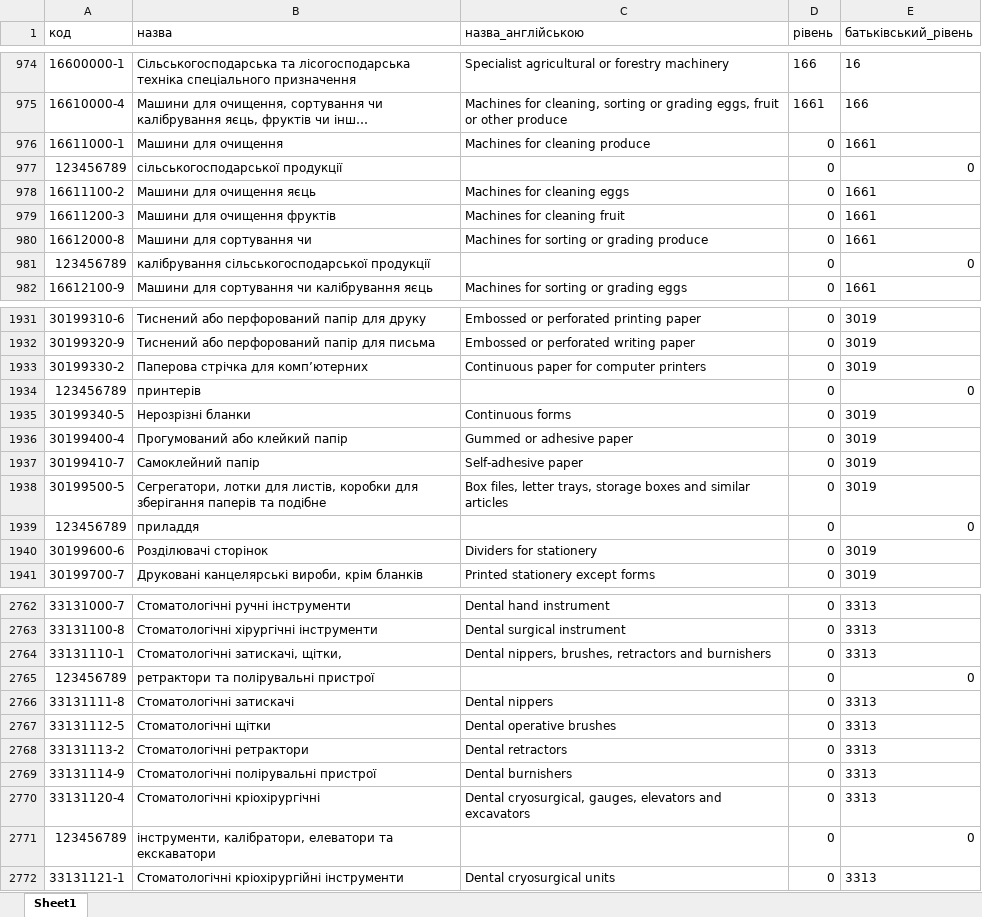
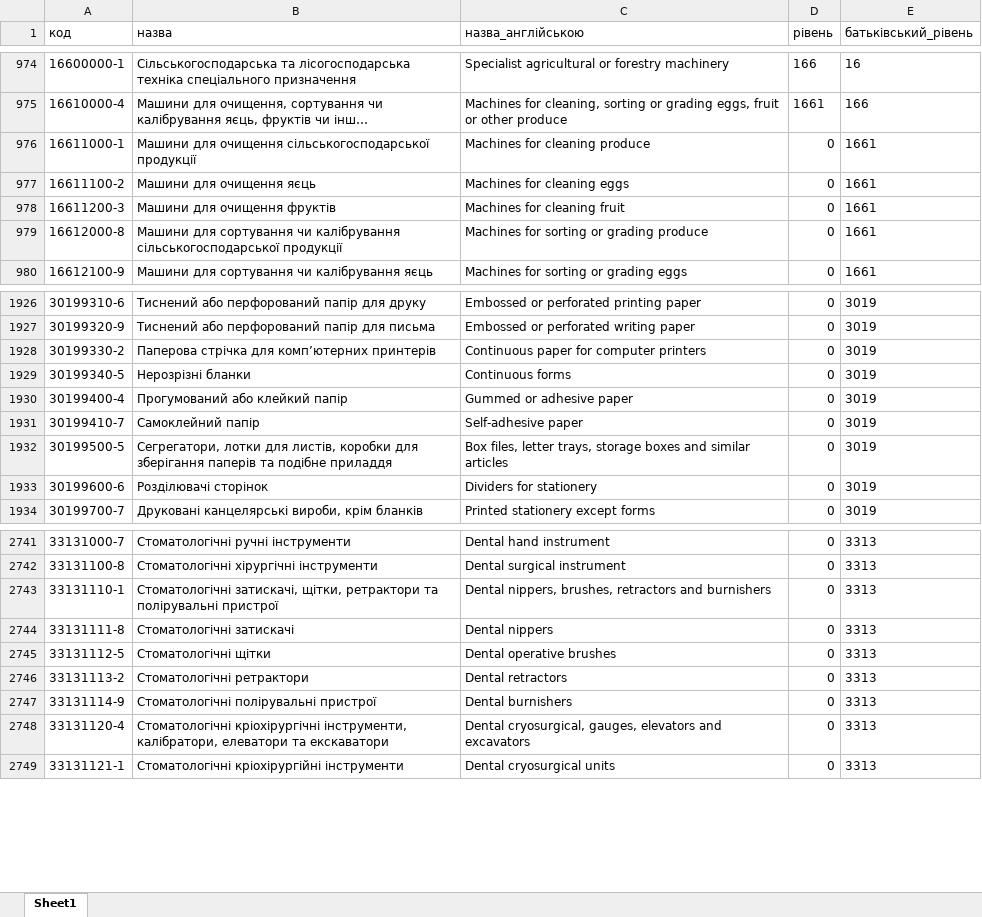
Before and after one commit to hqleop/bo, an Excel workbook: backend/CPVimport/cpv_with_hierarchy.xlsx, sheet Sheet1, drawn as a sheet; only a part is shown, gaps mark what is left out; long unchanged cells end in …; values as stored, in another font and other column widths than the file's, no borders; removed rows and columns are numbered as before the commit, all else as after; the diff covers the shown part only; the diff names each change by its address in the sheet, - before the commit and + after, or states it on an @@ line.

```diff
--- a/backend/CPVimport/cpv_with_hierarchy.xlsx (sheet Sheet1)
+++ b/backend/CPVimport/cpv_with_hierarchy.xlsx (sheet Sheet1)
-B976 (назва): Машини для очищення
+B976 (назва): Машини для очищення сільськогосподарської продукції
-row 977: 123456789 | сільськогосподарської продукції |  | 0 | 0
-B979 (назва): …сортування чи
+B979 (назва): …сортування чи калібрування сільськогосподарської продукції
-row 981: 123456789 | калібрування сільськогосподарської продукції |  | 0 | 0
-B1928 (назва): Паперова стрічка для комп’ютерних
+B1928 (назва): Паперова стрічка для комп’ютерних принтерів
-row 1934: 123456789 | принтерів |  | 0 | 0
-B1932 (назва): …та подібне
+B1932 (назва): …та подібне приладдя
-row 1939: 123456789 | приладдя |  | 0 | 0
-B2743 (назва): …затискачі, щітки,
+B2743 (назва): …затискачі, щітки, ретрактори та полірувальні пристрої
-row 2765: 123456789 | ретрактори та полірувальні пристрої |  | 0 | 0
-B2748 (назва): Стоматологічні кріохірургічні
+B2748 (назва): Стоматологічні кріохірургічні інструменти, калібратори, елеватори та екскаватори
-row 2771: 123456789 | інструменти, калібратори, елеватори та екскаватори |  | 0 | 0
```
Also changed, not shown: 35 removed rows and 38 edited cells elsewhere in this sheet, 16 other files.
